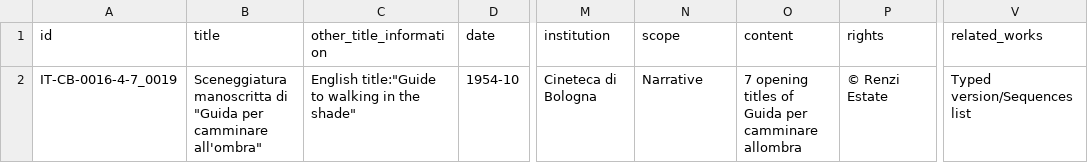
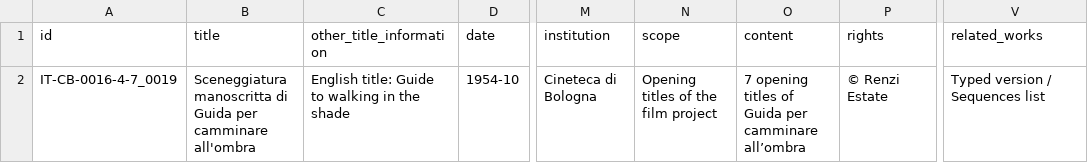
Before and after one commit to CineFiles25/TheRevolussionOfRenzoRenzi, a CSV file: csv/guida_screenplay.csv, drawn as a sheet; only a part is shown, gaps mark what is left out; the diff names each change by its address in the sheet, - before the commit and + after, or states it on an @@ line.

Commit message:
Update guida_screenplay.csv

```diff
--- a/csv/guida_screenplay.csv
+++ b/csv/guida_screenplay.csv
-B2 (title): …manoscritta di "Guida per camminare all'ombra"
+B2 (title): …manoscritta di Guida per camminare all'ombra
-C2 (other_title_information): English title:"Guide to walking in the shade"
+C2 (other_title_information): English title: Guide to walking in the shade
-N2 (scope): Narrative
+N2 (scope): Opening titles of the film project
-O2 (content): …per camminare allombra
+O2 (content): …per camminare all’ombra
-V2 (related_works): Typed version/Sequences list
+V2 (related_works): Typed version / Sequences list
```
